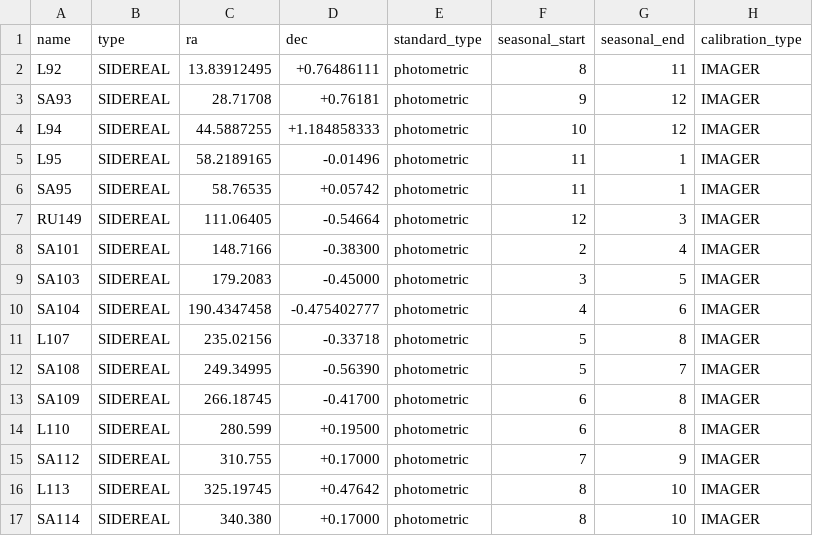
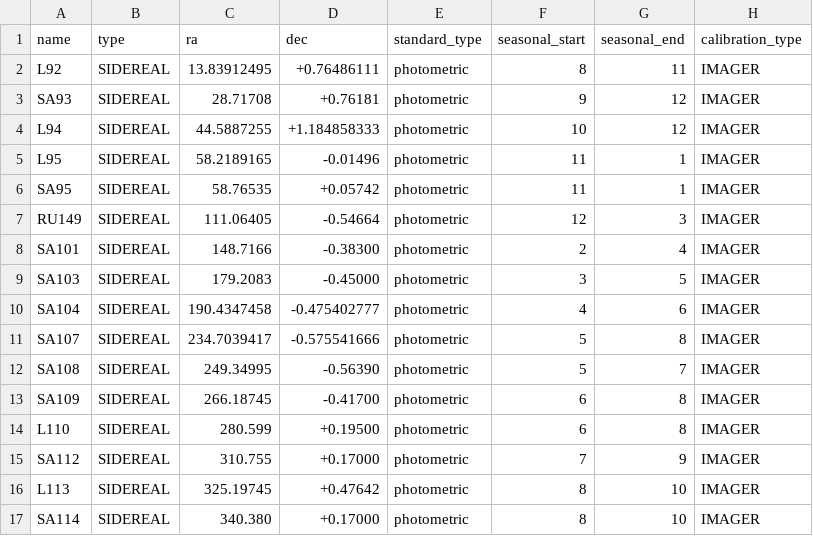
Before and after one commit to LCOGT/calibration-tom, a CSV file: data/photom_standards.csv, drawn as a sheet.

Commit message:
convert L107 to SA107 and update coords

```diff
--- a/data/photom_standards.csv
+++ b/data/photom_standards.csv
@@ -10,3 +10,3 @@ SA103,SIDEREAL,179.2083,-0.45000,photometric,3,5,IMAGER
 SA104,SIDEREAL,190.4347458,-0.475402777,photometric,4,6,IMAGER
-L107,SIDEREAL,235.02156,-0.33718,photometric,5,8,IMAGER
+SA107,SIDEREAL,234.7039417,-0.575541666,photometric,5,8,IMAGER
 SA108,SIDEREAL,249.34995,-0.56390,photometric,5,7,IMAGER
```
